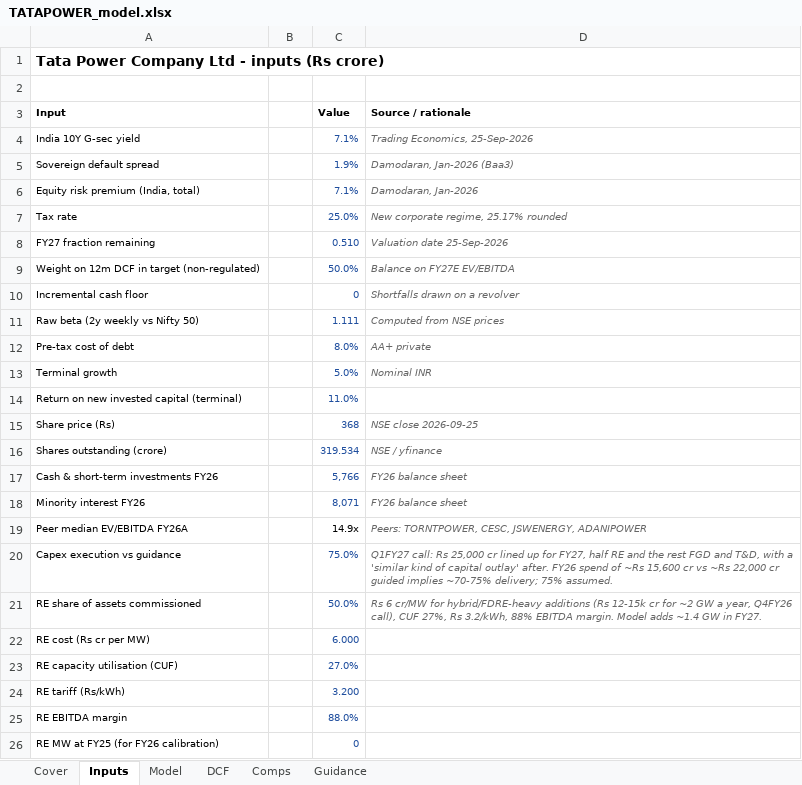
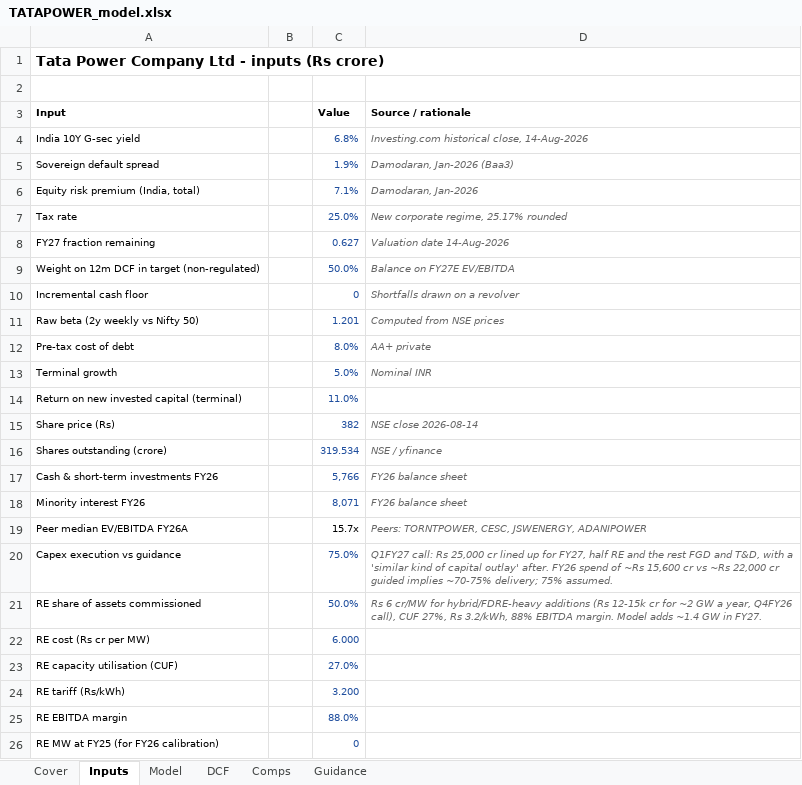
Before and after one commit to atharvaakz/india-power-initiation, an Excel workbook: outputs/TATAPOWER_model.xlsx, sheet Inputs, drawn as a sheet; only a part is shown; values as stored, in another font and other column widths than the file's, no borders; the diff names each change by its address in the sheet, - before the commit and + after, or states it on an @@ line.

```diff
--- a/outputs/TATAPOWER_model.xlsx (sheet Inputs)
+++ b/outputs/TATAPOWER_model.xlsx (sheet Inputs)
-C4 (Value): 7.1%
+C4 (Value): 6.8%
-D4 (Source / rationale): Trading Economics, 25-Sep-2026
+D4 (Source / rationale): Investing.com historical close, 14-Aug-2026
-C8 (Value): 0.510
+C8 (Value): 0.627
-D8 (Source / rationale): Valuation date 25-Sep-2026
+D8 (Source / rationale): Valuation date 14-Aug-2026
-C11 (Value): 1.111
+C11 (Value): 1.201
-C15 (Value): 368
+C15 (Value): 382
-D15 (Source / rationale): NSE close 2026-09-25
+D15 (Source / rationale): NSE close 2026-08-14
-C19 (Value): 14.9x
+C19 (Value): 15.7x
```
Also changed, not shown: sheet Comps, sheet Cover, outputs/JSWENERGY_model.xlsx, outputs/NTPC_model.xlsx, 14 other files.
